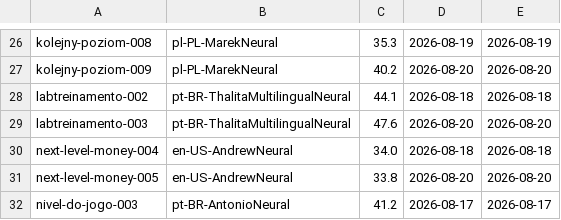
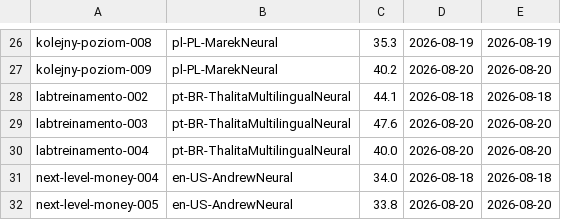
Before and after one commit to sampaioopablo1-lgtm/maquina-yt-receita, a TSV file: fabrica/medidas_short.tsv, drawn as a sheet; only a part is shown, gaps mark what is left out; the shorter side is filled out with more unchanged rows; the diff names each change by its address in the sheet, - before the commit and + after, or states it on an @@ line.

```diff
--- a/fabrica/medidas_short.tsv
+++ b/fabrica/medidas_short.tsv
+row 30: labtreinamento-004 | pt-BR-ThalitaMultilingualNeural | 40.0 | 2026-08-20 | 2026-08-20
```
